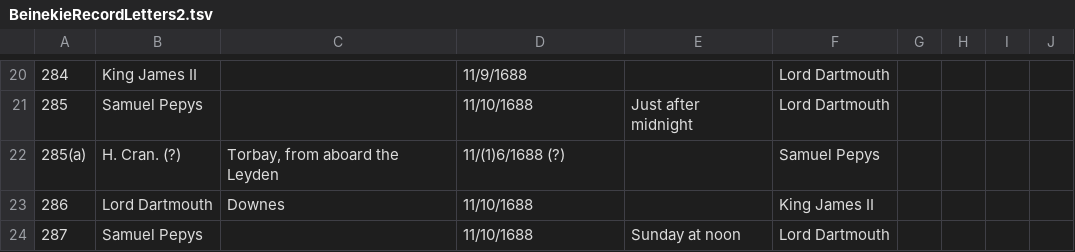
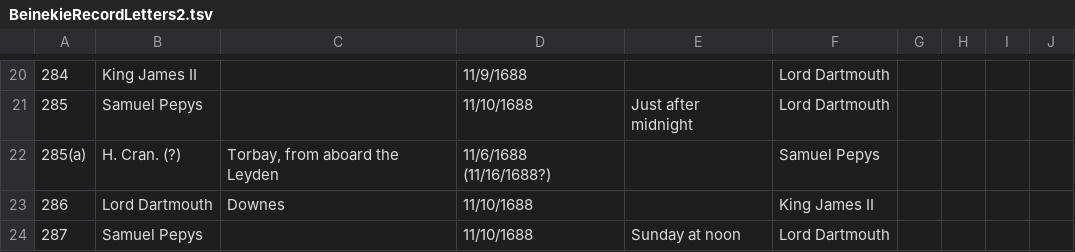
Before and after one commit to pnadelofficial/HistoricalLetters, a TSV file: data/BeinekieRecordLetters2.tsv, drawn as a sheet; only a part is shown, gaps mark what is left out; the diff names each change by its address in the sheet, - before the commit and + after, or states it on an @@ line.

```diff
--- a/data/BeinekieRecordLetters2.tsv
+++ b/data/BeinekieRecordLetters2.tsv
-D22: 11/(1)6/1688 (?)
+D22: 11/6/1688 (11/16/1688?)
```
Also changed, not shown: 2 other files.
